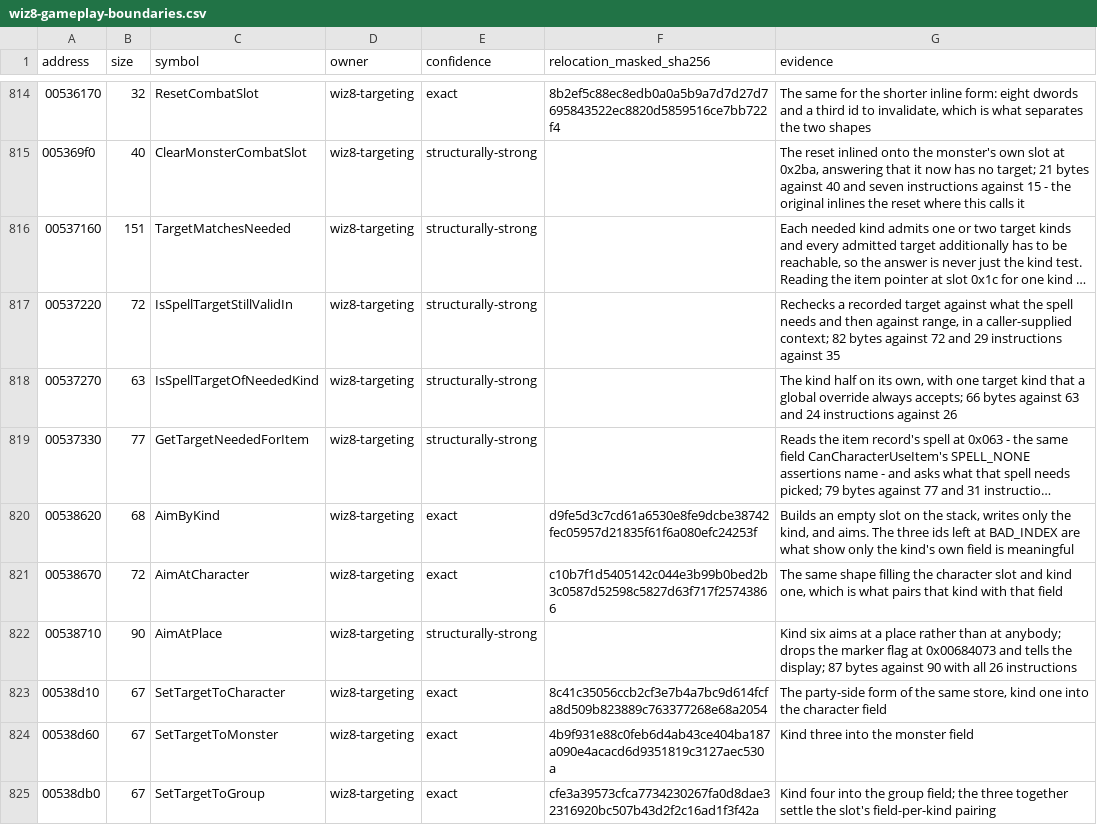
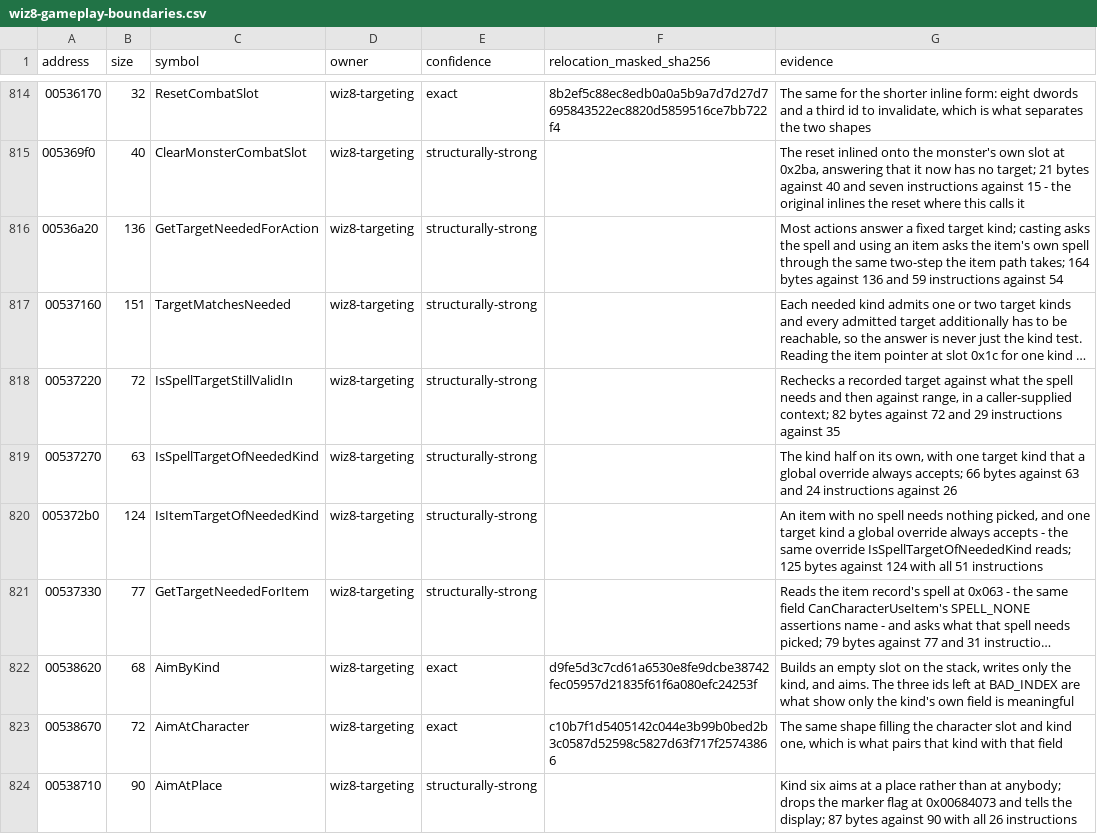
Before and after one commit to agluszak/wizardry-8-decomp, a CSV file: config/reccmp/wiz8-gameplay-boundaries.csv, drawn as a sheet; only a part is shown, gaps mark what is left out; the shorter side is filled out with more unchanged rows; long unchanged cells end in …; the diff covers the shown part only; the diff names each change by its address in the sheet, - before the commit and + after, or states it on an @@ line.

Commit message:
wiz8: recover the monster highlight masks
Six more Targeting.cpp bodies. A monster's runtime flag at 0x5bc turns out to
be one bit per highlighting character, which is what lets the group form, the
single-monster form and the whole-party refresh all reach it the same way; both
of the first two carry the same pMonster assertion. The refresh reads the
override at level block 0x16c, and a character whose highlight is overridden
tints for whoever overrode it and only over the monsters that character was
already highlighting.

```diff
--- a/config/reccmp/wiz8-gameplay-boundaries.csv
+++ b/config/reccmp/wiz8-gameplay-boundaries.csv
+row 816: 00536a20 | 136 | GetTargetNeededForAction | wiz8-targeting | structurally-strong |  | Most actions answer a fixed target kind; casting asks the spell and using an item asks the item's own spell through the same two-step the item path takes; 164 bytes against 136 and 59 instructions against 54
+row 820: 005372b0 | 124 | IsItemTargetOfNeededKind | wiz8-targeting | structurally-strong |  | An item with no spell needs nothing picked, and one target kind a global override always accepts - the same override IsSpellTargetOfNeededKind reads; 125 bytes against 124 with all 51 instructions
```
Also changed, not shown: 4 added rows elsewhere in this file, evidence/reviewed/wiz8/functions.csv, 2 other files.
